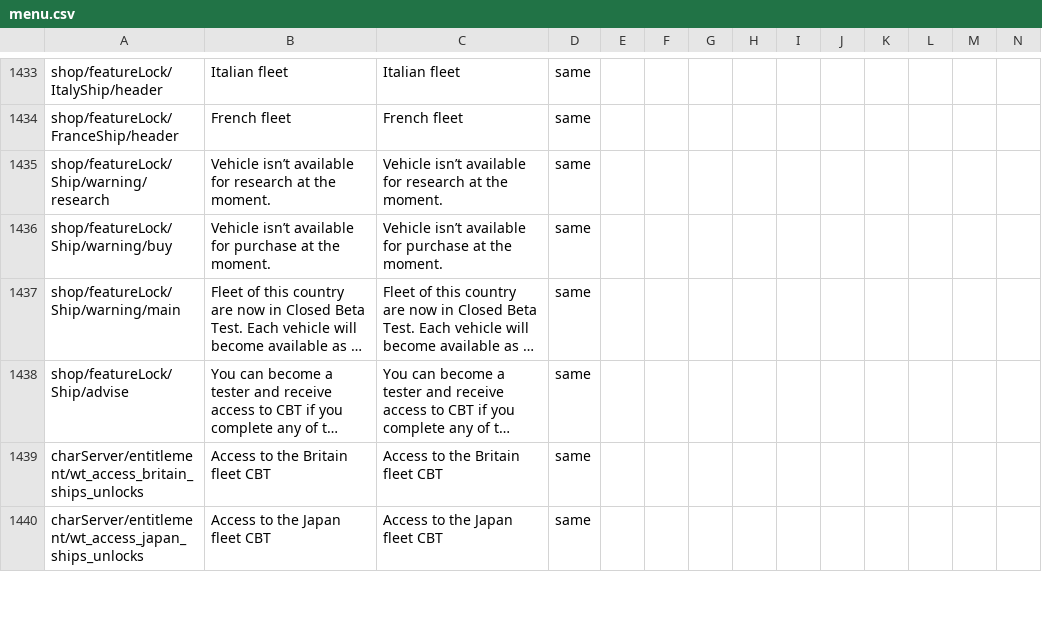
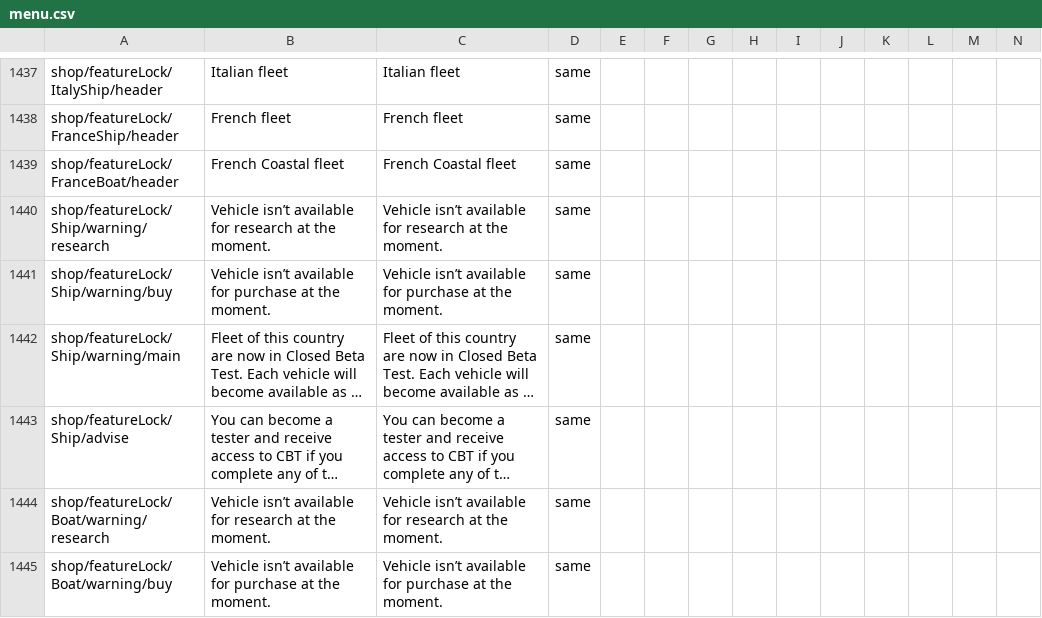
Before and after one commit to mikechuy/SCAM, a CSV file: menu.csv, drawn as a sheet; only a part is shown, gaps mark what is left out; the shorter side is filled out with more unchanged rows; long unchanged cells end in …; rows hold the shown columns only; the diff covers the shown part only; the diff names each change by its address in the sheet, - before the commit and + after, or states it on an @@ line.

```diff
--- a/menu.csv
+++ b/menu.csv
+row 1439: shop/featureLock/FranceBoat/header | French Coastal fleet | French Coastal fleet | same
+row 1444: shop/featureLock/Boat/warning/research | Vehicle isn’t available for research at the moment. | Vehicle isn’t available for research at the moment. | same
+row 1445: shop/featureLock/Boat/warning/buy | Vehicle isn’t available for purchase at the moment. | Vehicle isn’t available for purchase at the moment. | same
```
Also changed, not shown: 14 added rows, 3 removed rows and 12 edited cells elsewhere in this file, _online.csv, controls.csv, 6 other files.
